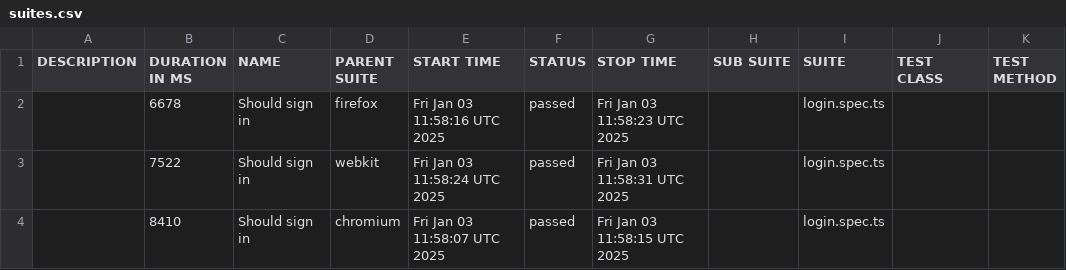
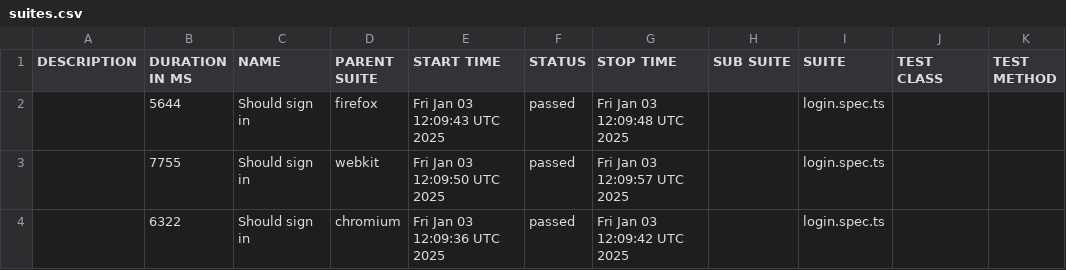
Before and after one commit to arkbuchholz/playwright, a CSV file: allure/data/suites.csv, drawn as a sheet.

```diff
--- a/allure/data/suites.csv
+++ b/allure/data/suites.csv
@@ -1,4 +1,4 @@
 "DESCRIPTION","DURATION IN MS","NAME","PARENT SUITE","START TIME","STATUS","STOP TIME","SUB SUITE","SUITE","TEST CLASS","TEST METHOD"
-"","6678","Should sign in","firefox","Fri Jan 03 11:58:16 UTC 2025","passed","Fri Jan 03 11:58:23 UTC 2025","","login.spec.ts","",""
-"","7522","Should sign in","webkit","Fri Jan 03 11:58:24 UTC 2025","passed","Fri Jan 03 11:58:31 UTC 2025","","login.spec.ts","",""
-"","8410","Should sign in","chromium","Fri Jan 03 11:58:07 UTC 2025","passed","Fri Jan 03 11:58:15 UTC 2025","","login.spec.ts","",""
+"","5644","Should sign in","firefox","Fri Jan 03 12:09:43 UTC 2025","passed","Fri Jan 03 12:09:48 UTC 2025","","login.spec.ts","",""
+"","7755","Should sign in","webkit","Fri Jan 03 12:09:50 UTC 2025","passed","Fri Jan 03 12:09:57 UTC 2025","","login.spec.ts","",""
+"","6322","Should sign in","chromium","Fri Jan 03 12:09:36 UTC 2025","passed","Fri Jan 03 12:09:42 UTC 2025","","login.spec.ts","",""
```
Also changed, not shown: 30 other files.
